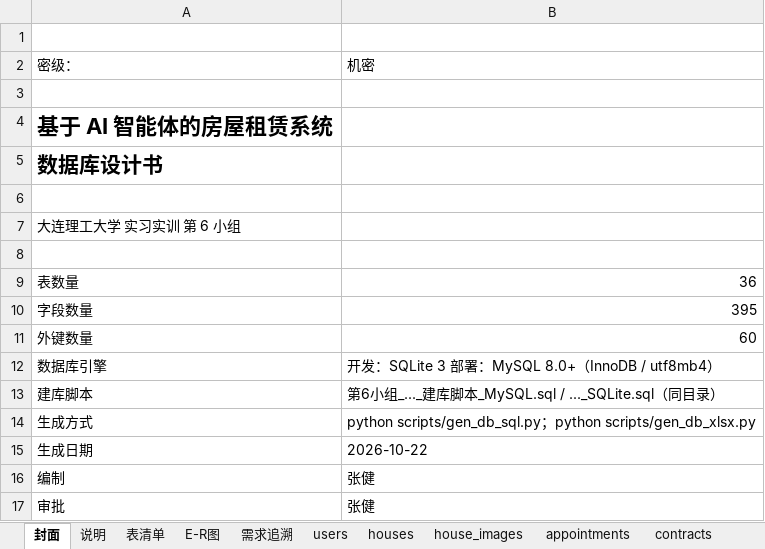
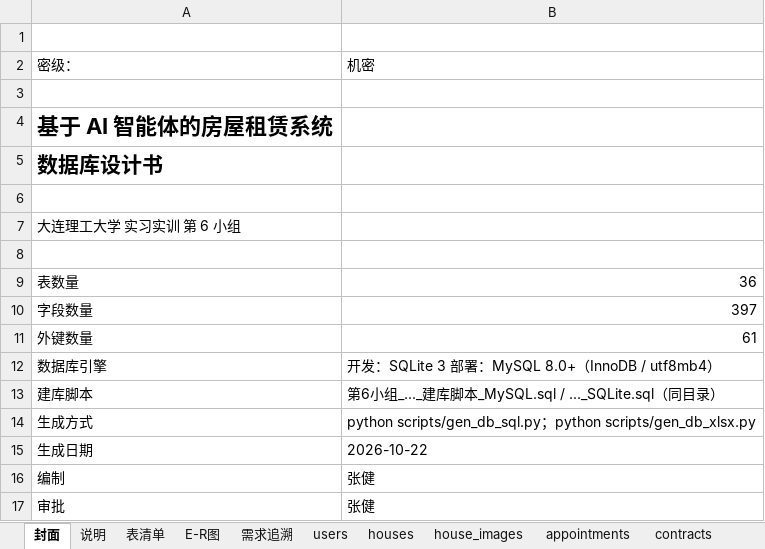
Before and after one commit to A107586/ai-house-rental, an Excel workbook: docs/评审/第6小组_基于AI智能体的房屋租赁系统_数据库设计.xlsx, sheet 封面, drawn as a sheet; values as stored, in another font and other column widths than the file's, no borders; the diff names each change by its address in the sheet, - before the commit and + after, or states it on an @@ line.

```diff
--- a/docs/评审/第6小组_基于AI智能体的房屋租赁系统_数据库设计.xlsx (sheet 封面)
+++ b/docs/评审/第6小组_基于AI智能体的房屋租赁系统_数据库设计.xlsx (sheet 封面)
-B10: 395
+B10: 397
-B11: 60
+B11: 61
```
Also changed, not shown: sheet refunds, sheet 表清单, sheet payments, 31 other files.
